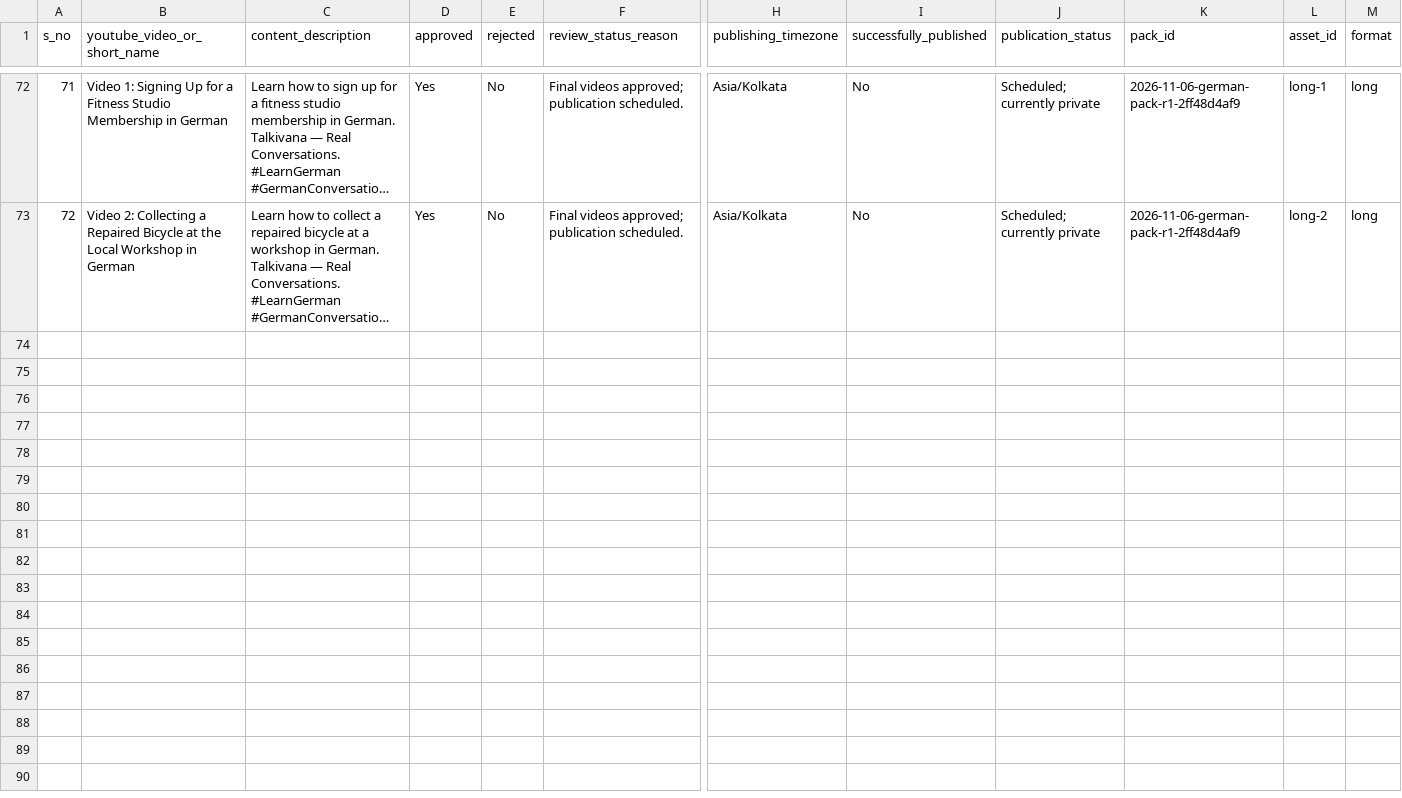
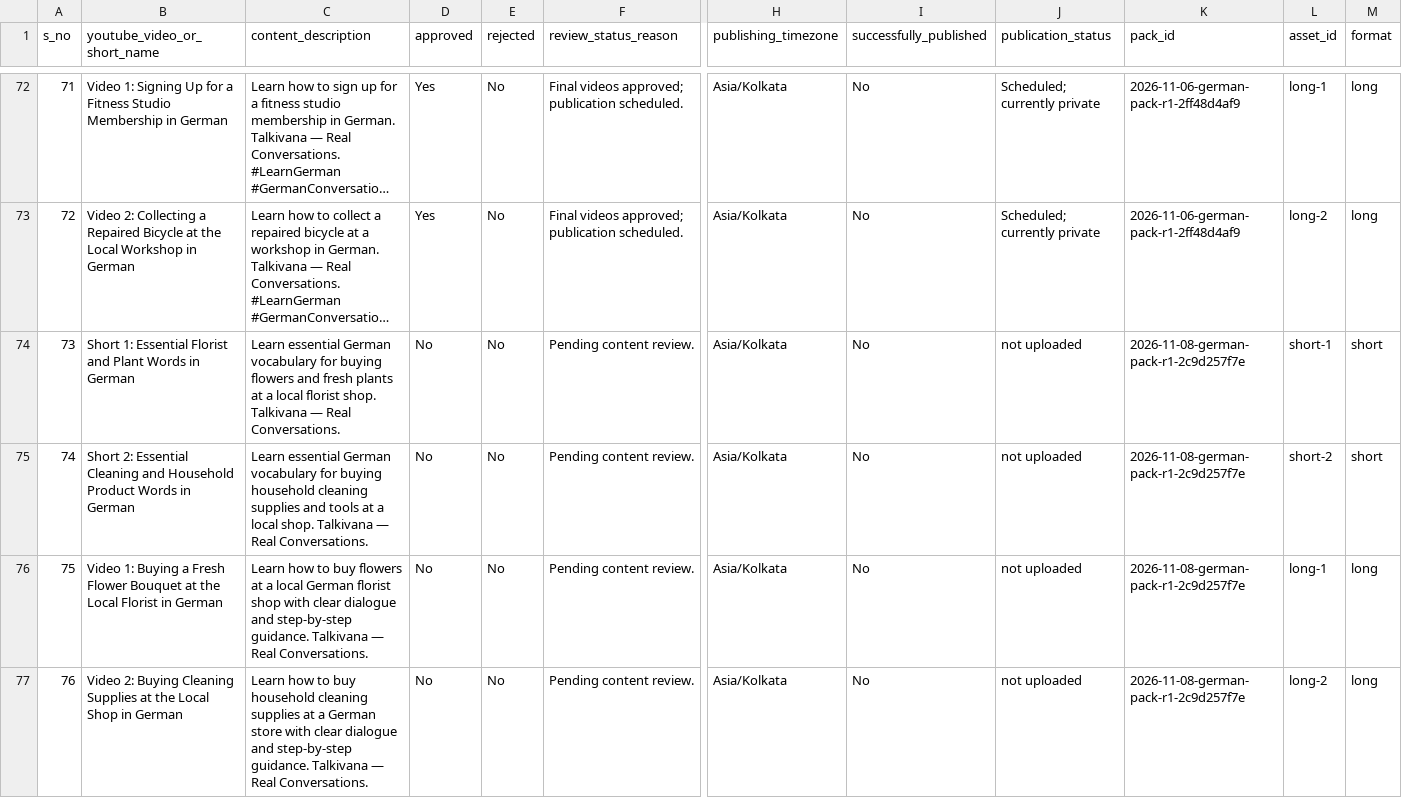
Before and after one commit to Indusvalley7/talkivana-automation, a CSV file: tracker/video_tracker.csv, drawn as a sheet; only a part is shown, gaps mark what is left out; long unchanged cells end in …; rows hold the shown columns only; the diff names each change by its address in the sheet, - before the commit and + after, or states it on an @@ line.

```diff
--- a/tracker/video_tracker.csv
+++ b/tracker/video_tracker.csv
+row 74: 73 | Short 1: Essential Florist and Plant Words in German | Learn essential German vocabulary for buying flowers and fresh plants at a local florist shop. Talkivana — Real Conversations. | No | No | Pending content review. | Asia/Kolkata | No | not uploaded | 2026-11-08-german-pack-r1-2c9d257f7e | short-1 | short
+row 75: 74 | Short 2: Essential Cleaning and Household Product Words in German | Learn essential German vocabulary for buying household cleaning supplies and tools at a local shop. Talkivana — Real Conversations. | No | No | Pending content review. | Asia/Kolkata | No | not uploaded | 2026-11-08-german-pack-r1-2c9d257f7e | short-2 | short
+row 76: 75 | Video 1: Buying a Fresh Flower Bouquet at the Local Florist in German | Learn how to buy flowers at a local German florist shop with clear dialogue and step-by-step guidance. Talkivana — Real Conversations. | No | No | Pending content review. | Asia/Kolkata | No | not uploaded | 2026-11-08-german-pack-r1-2c9d257f7e | long-1 | long
+row 77: 76 | Video 2: Buying Cleaning Supplies at the Local Shop in German | Learn how to buy household cleaning supplies at a German store with clear dialogue and step-by-step guidance. Talkivana — Real Conversations. | No | No | Pending content review. | Asia/Kolkata | No | not uploaded | 2026-11-08-german-pack-r1-2c9d257f7e | long-2 | long
```
